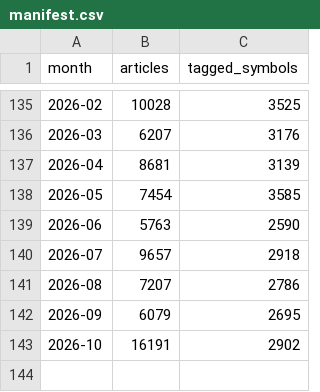
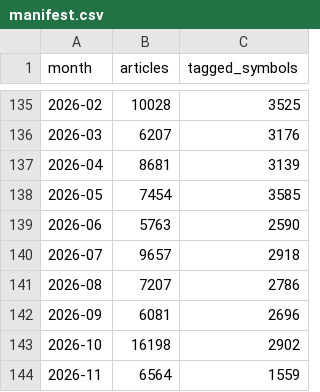
Before and after one commit to ASCoding11/Quant-Trading, a CSV file: datasets/news/manifest.csv, drawn as a sheet; only a part is shown, gaps mark what is left out.

```diff
--- a/datasets/news/manifest.csv
+++ b/datasets/news/manifest.csv
@@ -141,3 +141,4 @@ month,articles,tagged_symbols
 2026-08,7207,2786
-2026-09,6079,2695
-2026-10,16191,2902
+2026-09,6081,2696
+2026-10,16198,2902
+2026-11,6564,1559
```
Also changed, not shown: 1 other file.
